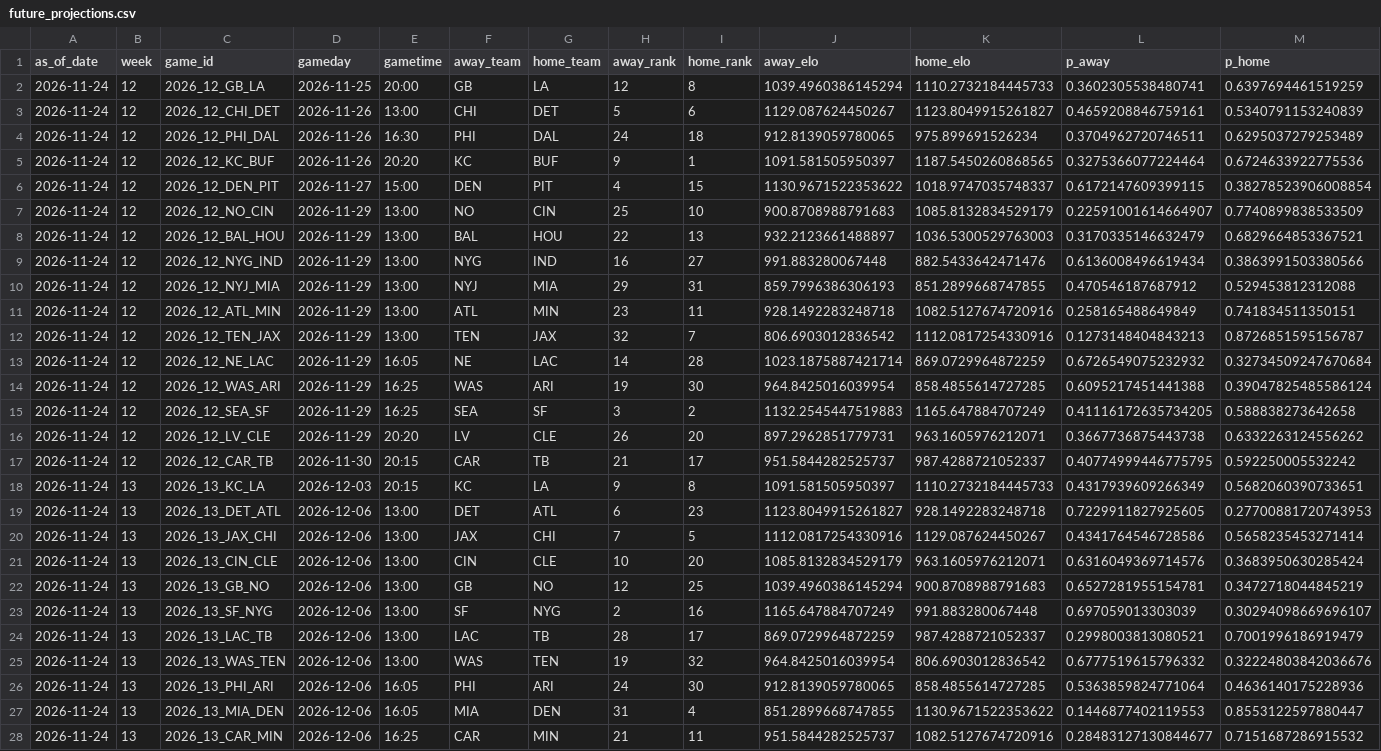
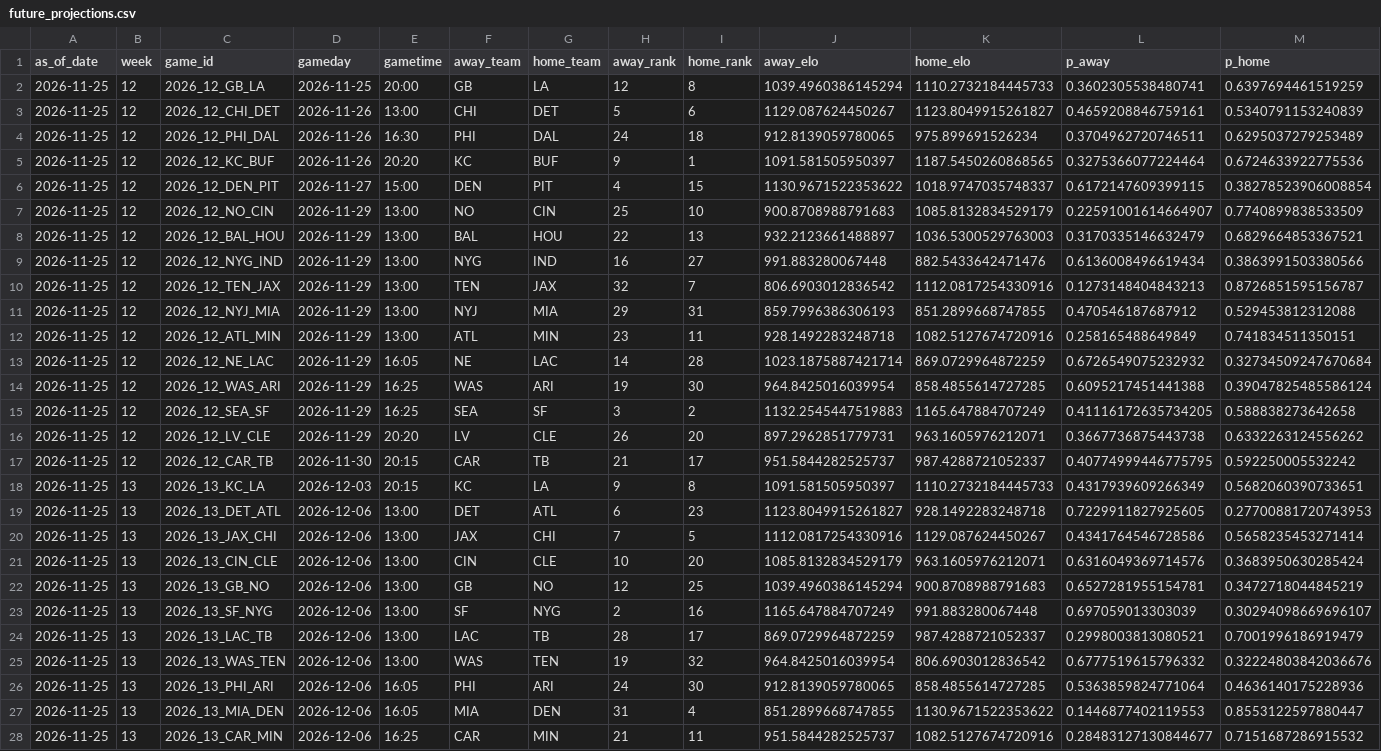
Before and after one commit to schwill2018/nfl_elo_project, a CSV file: future_projections.csv, drawn as a sheet; only a part is shown; removed rows and columns are numbered as before the commit, all else as after; rows hold the shown columns only; the diff covers the shown part only; the diff names each change by its address in the sheet, - before the commit and + after, or states it on an @@ line.

```diff
--- a/future_projections.csv
+++ b/future_projections.csv
-A2:A9 (as_of_date): 2026-11-24
+A2:A9 (as_of_date): 2026-11-25
+row 10: 2026-11-25 | 12 | 2026_12_TEN_JAX | 2026-11-29 | 13:00 | TEN | JAX | 32 | 7 | 806.6903012836542 | 1112.0817254330916 | 0.1273148404843213 | 0.8726851595156787
-A11:A12 (as_of_date): 2026-11-24
+A11:A12 (as_of_date): 2026-11-25
-row 12: 2026-11-24 | 12 | 2026_12_TEN_JAX | 2026-11-29 | 13:00 | TEN | JAX | 32 | 7 | 806.6903012836542 | 1112.0817254330916 | 0.1273148404843213 | 0.8726851595156787
-A13:A28 (as_of_date): 2026-11-24
+A13:A28 (as_of_date): 2026-11-25
```
Also changed, not shown: 82 edited cells elsewhere in this file, historical_predictions.csv, weekly_projections.csv, 1 other file.
